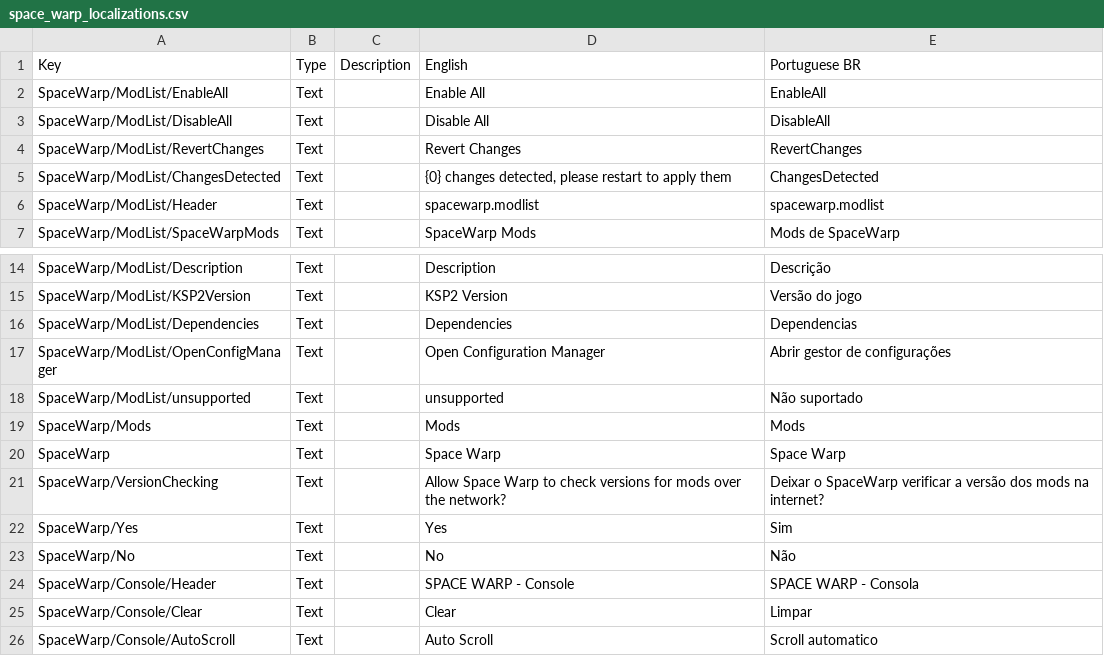
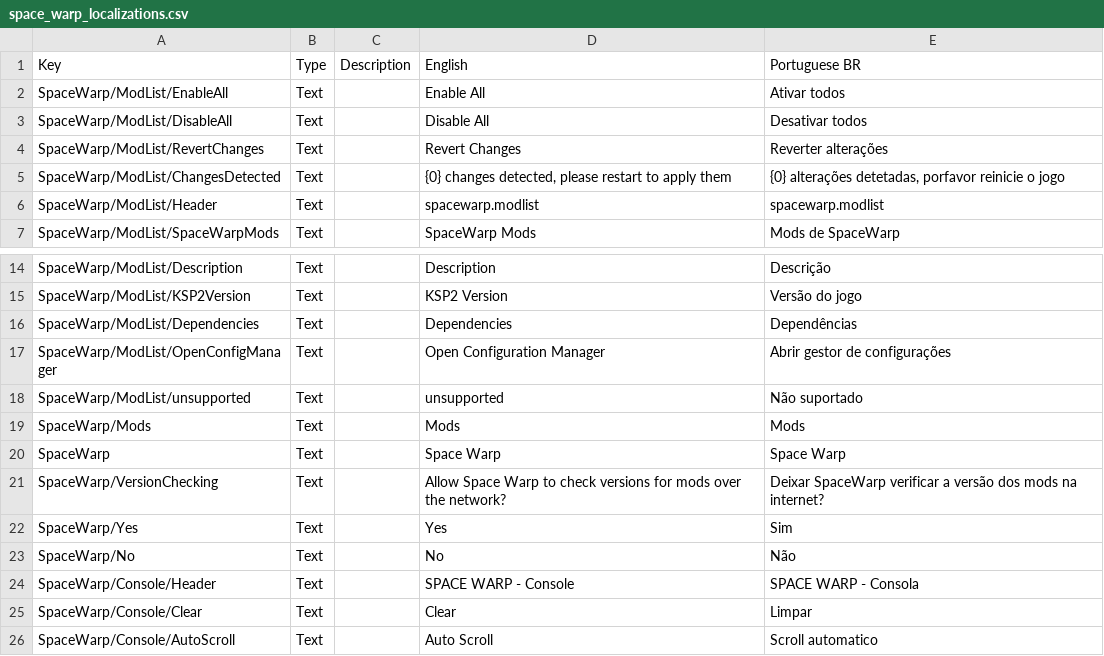
Before and after one commit to SpaceWarpDev/SpaceWarp, a CSV file: SpaceWarpBuildTemplate/localizations/space_warp_localizations.csv, drawn as a sheet; only a part is shown, gaps mark what is left out.

Commit message:
Come to Brazil pt2

```diff
--- a/SpaceWarpBuildTemplate/localizations/space_warp_localizations.csv
+++ b/SpaceWarpBuildTemplate/localizations/space_warp_localizations.csv
@@ -1,6 +1,6 @@
 Key,Type,Description,English,Portuguese BR
-SpaceWarp/ModList/EnableAll,Text,,Enable All,EnableAll
-SpaceWarp/ModList/DisableAll,Text,,Disable All,DisableAll
-SpaceWarp/ModList/RevertChanges,Text,,Revert Changes,RevertChanges
-SpaceWarp/ModList/ChangesDetected,Text,,"{0} changes detected, please restart to apply them",ChangesDetected
+SpaceWarp/ModList/EnableAll,Text,,Enable All,Ativar todos
+SpaceWarp/ModList/DisableAll,Text,,Disable All,Desativar todos
+SpaceWarp/ModList/RevertChanges,Text,,Revert Changes,Reverter alterações
+SpaceWarp/ModList/ChangesDetected,Text,,"{0} changes detected, please restart to apply them","{0} alterações detetadas, porfavor reinicie o jogo"
 SpaceWarp/ModList/Header,Text,,spacewarp.modlist,spacewarp.modlist
@@ -15,3 +15,3 @@ SpaceWarp/ModList/Description,Text,,Description,Descrição
 SpaceWarp/ModList/KSP2Version,Text,,KSP2 Version,Versão do jogo
-SpaceWarp/ModList/Dependencies,Text,,Dependencies,Dependencias
+SpaceWarp/ModList/Dependencies,Text,,Dependencies,Dependências
 SpaceWarp/ModList/OpenConfigManager,Text,,Open Configuration Manager,Abrir gestor de configurações
@@ -20,3 +20,3 @@ SpaceWarp/Mods,Text,,Mods,Mods
 SpaceWarp,Text,,Space Warp,Space Warp
-SpaceWarp/VersionChecking,Text,,Allow Space Warp to check versions for mods over the network?,Deixar o SpaceWarp verificar a versão dos mods na internet?
+SpaceWarp/VersionChecking,Text,,Allow Space Warp to check versions for mods over the network?,Deixar SpaceWarp verificar a versão dos mods na internet?
 SpaceWarp/Yes,Text,,Yes,Sim
```
